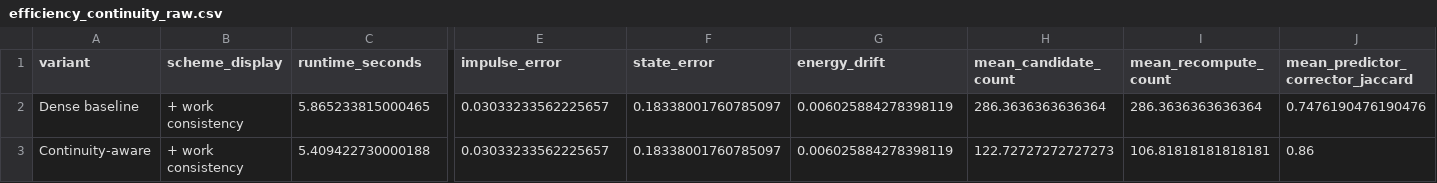
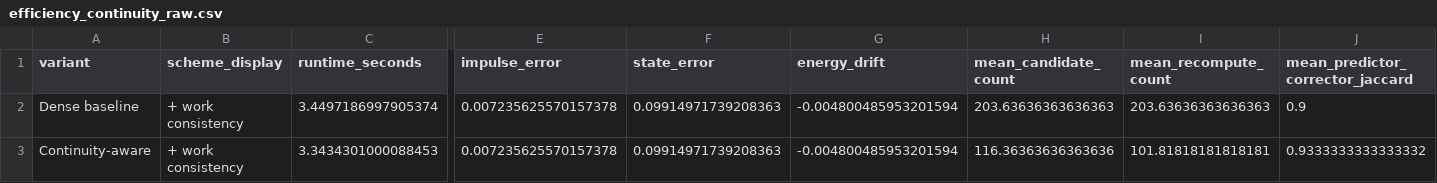
Before and after one commit to W-Moorer/sdf-pressure-contact, a CSV file: pfc_sdf_validation/results/tables/efficiency_continuity_raw.csv, drawn as a sheet; only a part is shown, gaps mark what is left out; the diff names each change by its address in the sheet, - before the commit and + after, or states it on an @@ line.

```diff
--- a/pfc_sdf_validation/results/tables/efficiency_continuity_raw.csv
+++ b/pfc_sdf_validation/results/tables/efficiency_continuity_raw.csv
-C2 (runtime_seconds): 5.865233815000465
+C2 (runtime_seconds): 3.4497186997905374
-E2:E3 (impulse_error): 0.03033233562225657
+E2:E3 (impulse_error): 0.007235625570157378
-F2:F3 (state_error): 0.18338001760785097
+F2:F3 (state_error): 0.09914971739208363
-G2:G3 (energy_drift): 0.006025884278398119
+G2:G3 (energy_drift): -0.004800485953201594
-H2 (mean_candidate_count): 286.3636363636364
+H2 (mean_candidate_count): 203.63636363636363
-I2 (mean_recompute_count): 286.3636363636364
+I2 (mean_recompute_count): 203.63636363636363
-J2 (mean_predictor_corrector_jaccard): 0.7476190476190476
+J2 (mean_predictor_corrector_jaccard): 0.9
-C3 (runtime_seconds): 5.409422730000188
+C3 (runtime_seconds): 3.3434301000088453
-H3 (mean_candidate_count): 122.72727272727273
+H3 (mean_candidate_count): 116.36363636363636
-I3 (mean_recompute_count): 106.81818181818181
+I3 (mean_recompute_count): 101.81818181818181
-J3 (mean_predictor_corrector_jaccard): 0.86
+J3 (mean_predictor_corrector_jaccard): 0.9333333333333332
```
Also changed, not shown: pfc_sdf_validation/results/tables/efficiency_traction_raw.csv, pfc_sdf_validation/results/tables/long_horizon_ablation.csv, 51 other files.
